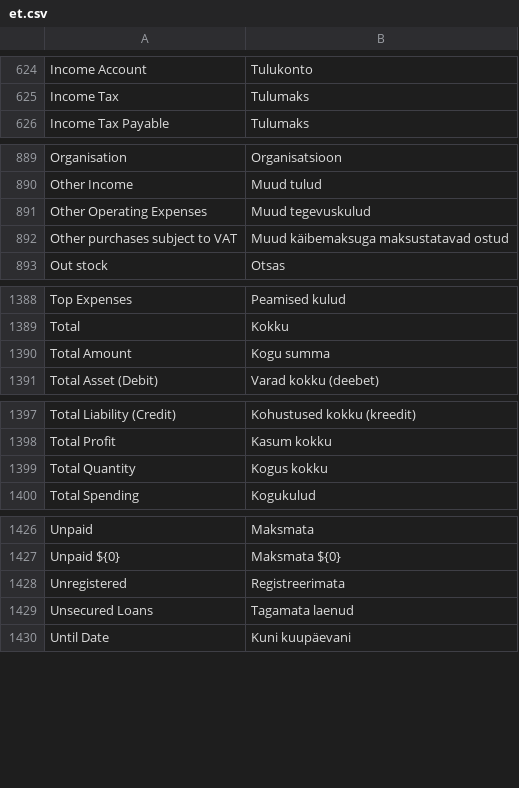
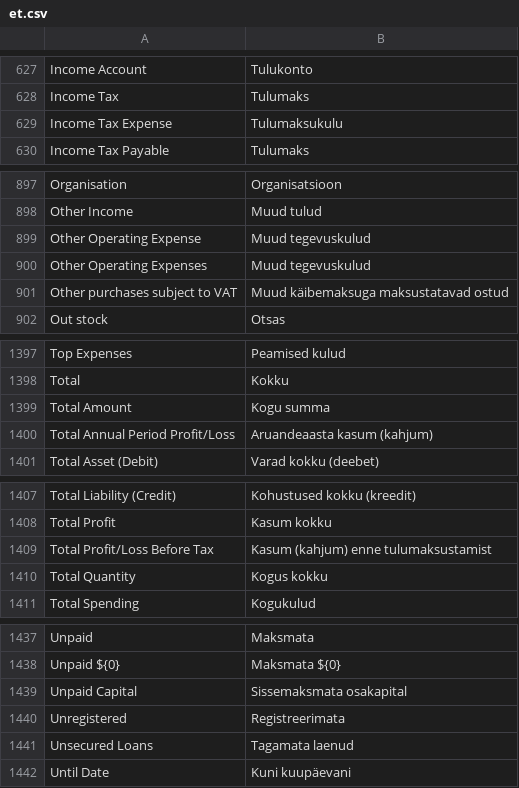
Before and after one commit to wemit/books, a CSV file: translations/et.csv, drawn as a sheet; only a part is shown, gaps mark what is left out; the diff covers the shown part only; the diff names each change by its address in the sheet, - before the commit and + after, or states it on an @@ line.

```diff
--- a/translations/et.csv
+++ b/translations/et.csv
+row 629: Income Tax Expense | Tulumaksukulu
+row 899: Other Operating Expense | Muud tegevuskulud
+row 1400: Total Annual Period Profit/Loss | Aruandeaasta kasum (kahjum)
+row 1409: Total Profit/Loss Before Tax | Kasum (kahjum) enne tulumaksustamist
+row 1439: Unpaid Capital | Sissemaksmata osakapital
```
Also changed, not shown: 7 added rows elsewhere in this file, translations/ru.csv, 5 other files.
